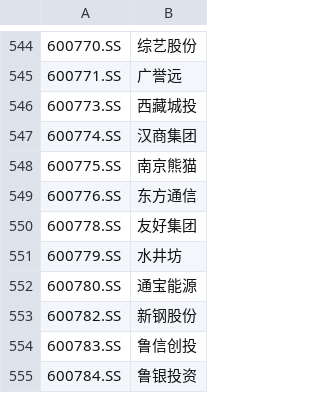
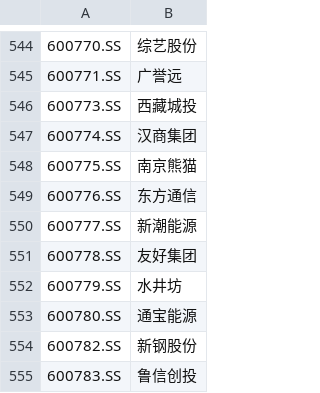
Before and after one commit to GenBill/Carmen, a CSV file: stocks_list/cache/china_screener_A.csv, drawn as a sheet; only a part is shown, gaps mark what is left out; the shorter side is filled out with more unchanged rows.

```diff
--- a/stocks_list/cache/china_screener_A.csv
+++ b/stocks_list/cache/china_screener_A.csv
@@ -549,2 +549,3 @@
 600776.SS,东方通信
+600777.SS,新潮能源
 600778.SS,友好集团
```
Also changed, not shown: stocks_list/cache/SH_stock_list.csv, stocks_list/cache/china_screener_HK.csv, 13 other files.
